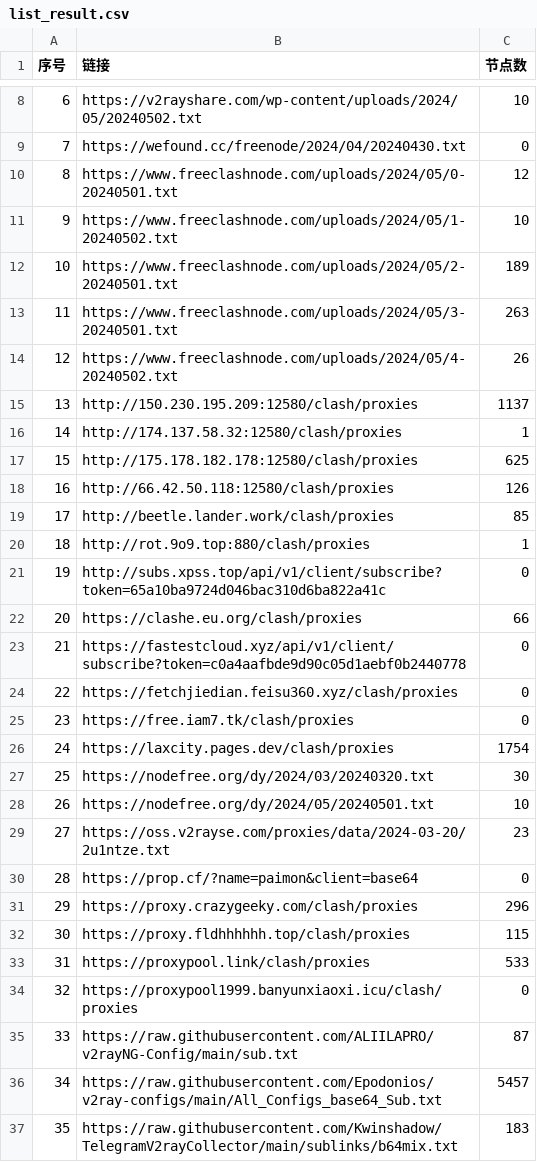
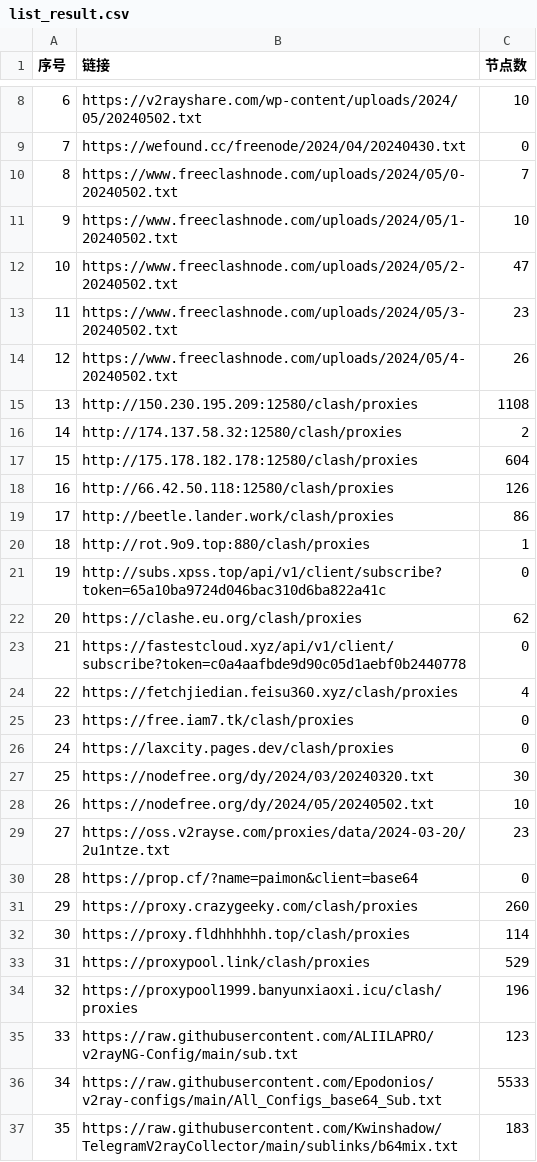
Before and after one commit to txmiaomiaowu/openitr, a CSV file: list_result.csv, drawn as a sheet; only a part is shown, gaps mark what is left out; the diff covers the shown part only.

```diff
--- a/list_result.csv
+++ b/list_result.csv
@@ -9,29 +9,29 @@
 7,https://wefound.cc/freenode/2024/04/20240430.txt,0
-8,https://www.freeclashnode.com/uploads/2024/05/0-20240501.txt,12
+8,https://www.freeclashnode.com/uploads/2024/05/0-20240502.txt,7
 9,https://www.freeclashnode.com/uploads/2024/05/1-20240502.txt,10
-10,https://www.freeclashnode.com/uploads/2024/05/2-20240501.txt,189
-11,https://www.freeclashnode.com/uploads/2024/05/3-20240501.txt,263
+10,https://www.freeclashnode.com/uploads/2024/05/2-20240502.txt,47
+11,https://www.freeclashnode.com/uploads/2024/05/3-20240502.txt,23
 12,https://www.freeclashnode.com/uploads/2024/05/4-20240502.txt,26
-13,http://150.230.195.209:12580/clash/proxies,1137
-14,http://174.137.58.32:12580/clash/proxies,1
-15,http://175.178.182.178:12580/clash/proxies,625
+13,http://150.230.195.209:12580/clash/proxies,1108
+14,http://174.137.58.32:12580/clash/proxies,2
+15,http://175.178.182.178:12580/clash/proxies,604
 16,http://66.42.50.118:12580/clash/proxies,126
-17,http://beetle.lander.work/clash/proxies,85
+17,http://beetle.lander.work/clash/proxies,86
 18,http://rot.9o9.top:880/clash/proxies,1
 19,http://subs.xpss.top/api/v1/client/subscribe?token=65a10ba9724d046bac310d6ba822a41c,0
-20,https://clashe.eu.org/clash/proxies,66
+20,https://clashe.eu.org/clash/proxies,62
 21,https://fastestcloud.xyz/api/v1/client/subscribe?token=c0a4aafbde9d90c05d1aebf0b2440778,0
-22,https://fetchjiedian.feisu360.xyz/clash/proxies,0
+22,https://fetchjiedian.feisu360.xyz/clash/proxies,4
 23,https://free.iam7.tk/clash/proxies,0
-24,https://laxcity.pages.dev/clash/proxies,1754
+24,https://laxcity.pages.dev/clash/proxies,0
 25,https://nodefree.org/dy/2024/03/20240320.txt,30
-26,https://nodefree.org/dy/2024/05/20240501.txt,10
+26,https://nodefree.org/dy/2024/05/20240502.txt,10
 27,https://oss.v2rayse.com/proxies/data/2024-03-20/2u1ntze.txt,23
 28,https://prop.cf/?name=paimon&client=base64,0
-29,https://proxy.crazygeeky.com/clash/proxies,296
-30,https://proxy.fldhhhhhh.top/clash/proxies,115
-31,https://proxypool.link/clash/proxies,533
-32,https://proxypool1999.banyunxiaoxi.icu/clash/proxies,0
-33,https://raw.githubusercontent.com/ALIILAPRO/v2rayNG-Config/main/sub.txt,87
-34,https://raw.githubusercontent.com/Epodonios/v2ray-configs/main/All_Configs_base64_Sub.txt,5457
+29,https://proxy.crazygeeky.com/clash/proxies,260
+30,https://proxy.fldhhhhhh.top/clash/proxies,114
+31,https://proxypool.link/clash/proxies,529
+32,https://proxypool1999.banyunxiaoxi.icu/clash/proxies,196
+33,https://raw.githubusercontent.com/ALIILAPRO/v2rayNG-Config/main/sub.txt,123
+34,https://raw.githubusercontent.com/Epodonios/v2ray-configs/main/All_Configs_base64_Sub.txt,5533
 35,https://raw.githubusercontent.com/Kwinshadow/TelegramV2rayCollector/main/sublinks/b64mix.txt,183
```
Also changed, not shown: 22 edited cells elsewhere in this file, 19 other files.
